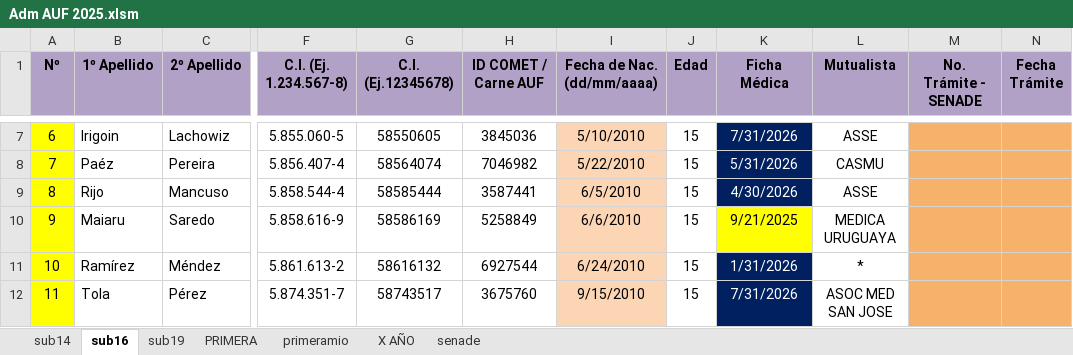
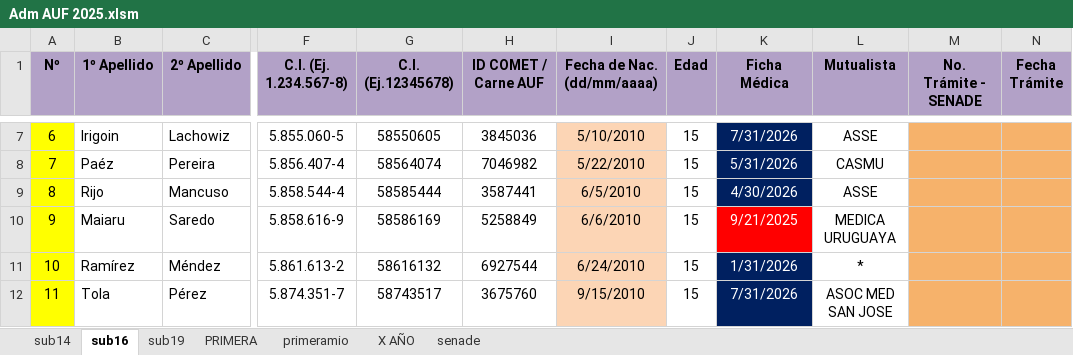
Before and after one commit to moriaaresburgos/liverpoolfemenino, an Excel workbook: docs/imagenes/Adm AUF 2025.xlsm, sheet sub16, drawn as a sheet; only a part is shown, gaps mark what is left out; values as stored, in another font and other column widths than the file's, no borders; the diff names each change by its address in the sheet, - before the commit and + after, or states it on an @@ line.

```diff
--- a/docs/imagenes/Adm AUF 2025.xlsm (sheet sub16)
+++ b/docs/imagenes/Adm AUF 2025.xlsm (sheet sub16)
@@ K10 fill: #FFFF00 → #FF0000, text colour: black → #FFFFFF @@
```
Also changed, not shown: sheet senade, sheet sub14, sheet X AÑO, sheet sub19.
